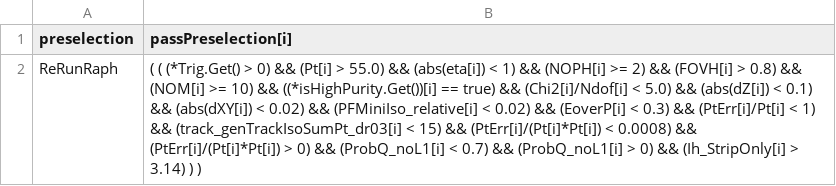
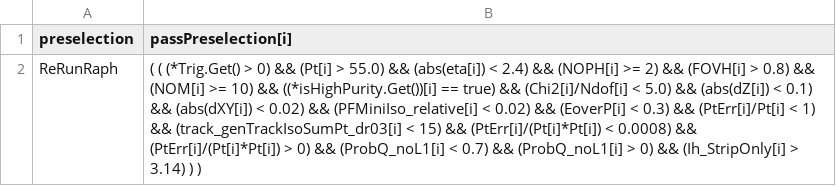
Before and after one commit to glcln/TupleAnalysis, a CSV file: cfg/HSCPpreSelections.csv, drawn as a sheet.

```diff
--- a/cfg/HSCPpreSelections.csv
+++ b/cfg/HSCPpreSelections.csv
@@ -1,2 +1,2 @@
 preselection, passPreselection[i]
-ReRunRaph, (  ( (*Trig.Get() > 0) && (Pt[i] > 55.0) && (abs(eta[i]) < 1) && (NOPH[i] >= 2) && (FOVH[i] > 0.8) && (NOM[i] >= 10) && ((*isHighPurity.Get())[i] == true) && (Chi2[i]/Ndof[i] < 5.0) && (abs(dZ[i]) < 0.1) && (abs(dXY[i]) < 0.02) && (PFMiniIso_relative[i] < 0.02) && (EoverP[i] < 0.3) && (PtErr[i]/Pt[i] < 1) && (track_genTrackIsoSumPt_dr03[i] < 15) && (PtErr[i]/(Pt[i]*Pt[i]) < 0.0008) && (PtErr[i]/(Pt[i]*Pt[i]) > 0) && (ProbQ_noL1[i] < 0.7) && (ProbQ_noL1[i] > 0) && (Ih_StripOnly[i] > 3.14) ) )
+ReRunRaph, (  ( (*Trig.Get() > 0) && (Pt[i] > 55.0) && (abs(eta[i]) < 2.4) && (NOPH[i] >= 2) && (FOVH[i] > 0.8) && (NOM[i] >= 10) && ((*isHighPurity.Get())[i] == true) && (Chi2[i]/Ndof[i] < 5.0) && (abs(dZ[i]) < 0.1) && (abs(dXY[i]) < 0.02) && (PFMiniIso_relative[i] < 0.02) && (EoverP[i] < 0.3) && (PtErr[i]/Pt[i] < 1) && (track_genTrackIsoSumPt_dr03[i] < 15) && (PtErr[i]/(Pt[i]*Pt[i]) < 0.0008) && (PtErr[i]/(Pt[i]*Pt[i]) > 0) && (ProbQ_noL1[i] < 0.7) && (ProbQ_noL1[i] > 0) && (Ih_StripOnly[i] > 3.14) ) )
```
Also changed, not shown: 27 other files.
